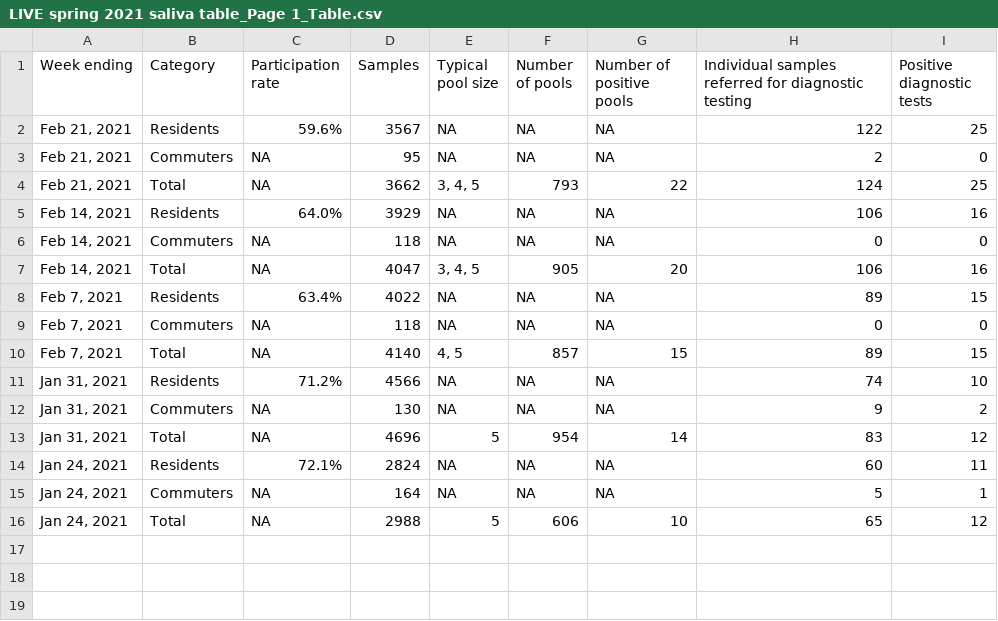
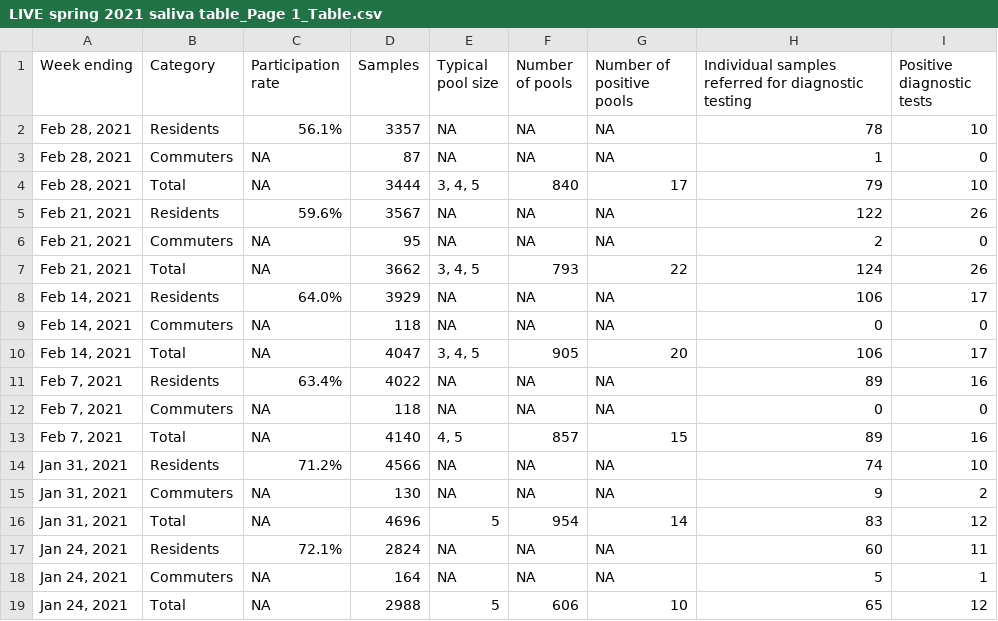
Before and after one commit to bomeara/brianomearainfo, a CSV file: docs/LIVE spring 2021 saliva table_Page 1_Table.csv, drawn as a sheet.

```diff
--- a/docs/LIVE spring 2021 saliva table_Page 1_Table.csv
+++ b/docs/LIVE spring 2021 saliva table_Page 1_Table.csv
@@ -1,11 +1,14 @@
 Week ending,Category,Participation rate,Samples,Typical pool size,Number of pools,Number of positive pools,Individual samples referred for diagnostic testing,Positive diagnostic tests
-"Feb 21, 2021",Residents,59.6%,3567,NA,NA,NA,122,25
+"Feb 28, 2021",Residents,56.1%,3357,NA,NA,NA,78,10
+"Feb 28, 2021",Commuters,NA,87,NA,NA,NA,1,0
+"Feb 28, 2021",Total,NA,3444,"3, 4, 5",840,17,79,10
+"Feb 21, 2021",Residents,59.6%,3567,NA,NA,NA,122,26
 "Feb 21, 2021",Commuters,NA,95,NA,NA,NA,2,0
-"Feb 21, 2021",Total,NA,3662,"3, 4, 5",793,22,124,25
-"Feb 14, 2021",Residents,64.0%,3929,NA,NA,NA,106,16
+"Feb 21, 2021",Total,NA,3662,"3, 4, 5",793,22,124,26
+"Feb 14, 2021",Residents,64.0%,3929,NA,NA,NA,106,17
 "Feb 14, 2021",Commuters,NA,118,NA,NA,NA,0,0
-"Feb 14, 2021",Total,NA,4047,"3, 4, 5",905,20,106,16
-"Feb 7, 2021",Residents,63.4%,4022,NA,NA,NA,89,15
+"Feb 14, 2021",Total,NA,4047,"3, 4, 5",905,20,106,17
+"Feb 7, 2021",Residents,63.4%,4022,NA,NA,NA,89,16
 "Feb 7, 2021",Commuters,NA,118,NA,NA,NA,0,0
-"Feb 7, 2021",Total,NA,4140,"4, 5",857,15,89,15
+"Feb 7, 2021",Total,NA,4140,"4, 5",857,15,89,16
 "Jan 31, 2021",Residents,71.2%,4566,NA,NA,NA,74,10
```
Also changed, not shown: docs/2 new cases_Page 1_Time series.csv, docs/8 LIVE_SHC_test_data_Page 1_Table.csv, 57 other files.
